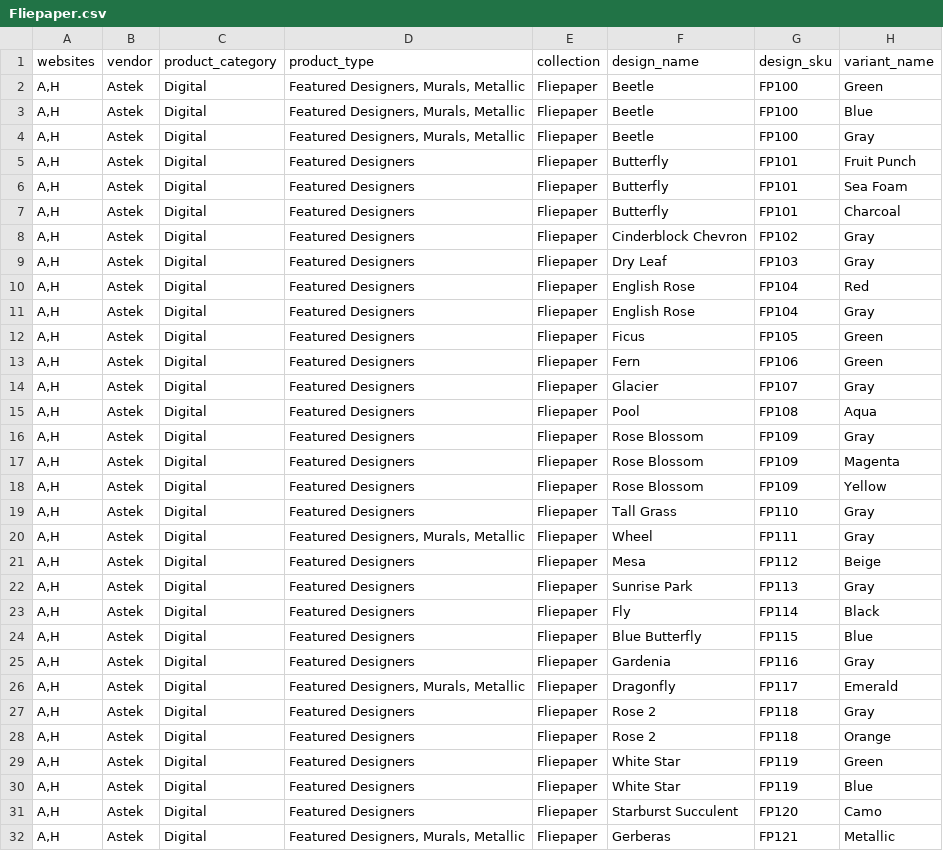
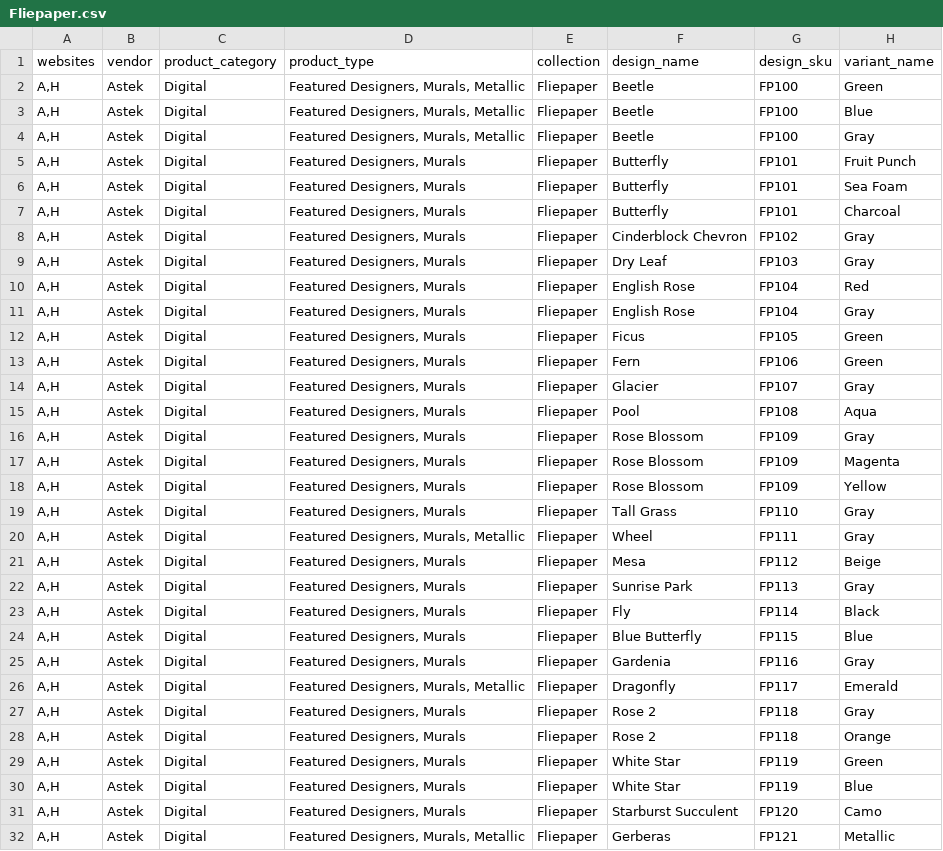
Before and after one commit to astek-inc/astek-catalog, a CSV file: db/seeds/Fliepaper.csv, drawn as a sheet; only a part is shown; the diff covers the shown part only; the diff names each change by its address in the sheet, - before the commit and + after, or states it on an @@ line.

Commit message:
Correct product types in Fliepaper seed data

```diff
--- a/db/seeds/Fliepaper.csv
+++ b/db/seeds/Fliepaper.csv
-D5:D19 (product_type): Featured Designers
+D5:D19 (product_type): Featured Designers, Murals
-D21:D25 (product_type): Featured Designers
+D21:D25 (product_type): Featured Designers, Murals
-D27:D31 (product_type): Featured Designers
+D27:D31 (product_type): Featured Designers, Murals
```
Also changed, not shown: 24 edited cells elsewhere in this file.
